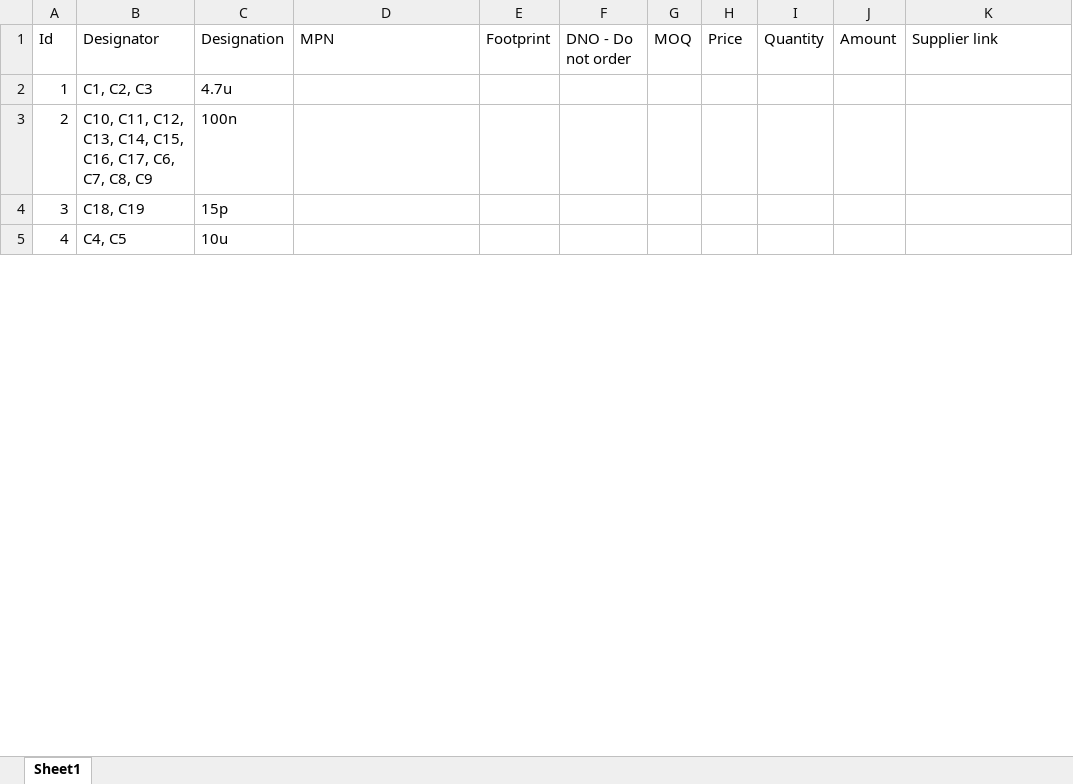
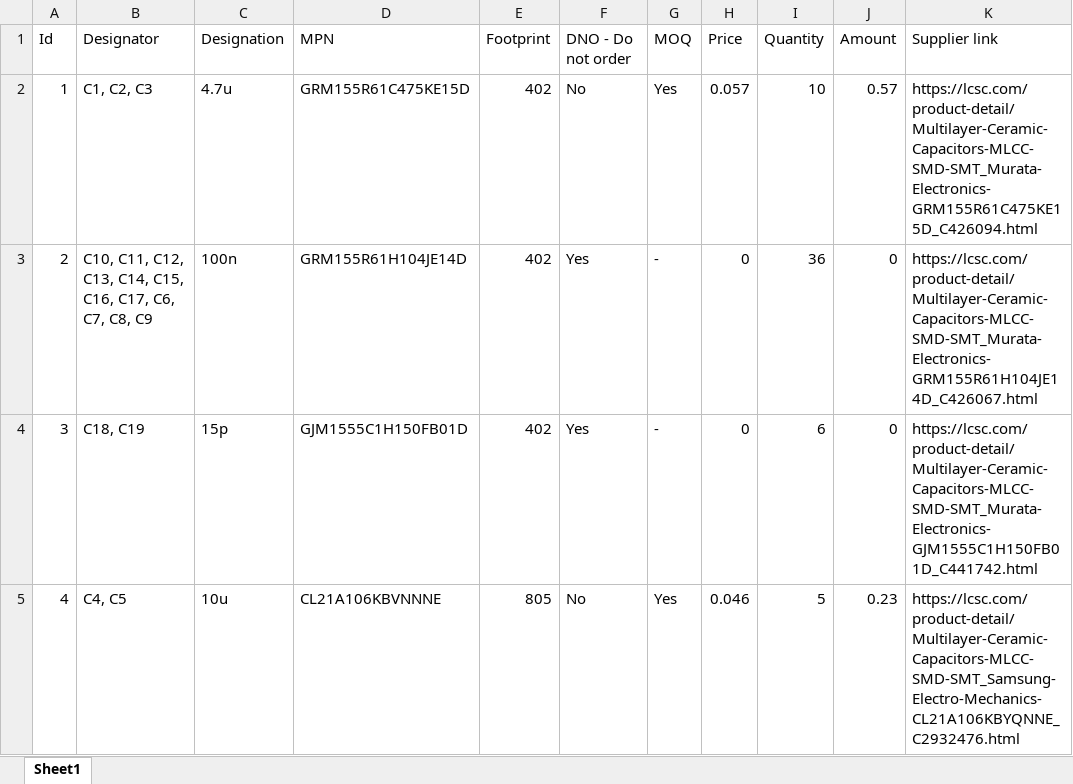
Before and after one commit to Keyaan-07/PicoKey, an Excel workbook: pcb_components.xlsx, sheet Sheet1, drawn as a sheet; only a part is shown; values as stored, in another font and other column widths than the file's, no borders; the diff covers the shown part only; the diff names each change by its address in the sheet, - before the commit and + after, or states it on an @@ line.

```diff
--- a/pcb_components.xlsx (sheet Sheet1)
+++ b/pcb_components.xlsx (sheet Sheet1)
-D2 (MPN): (empty)
+D2 (MPN): GRM155R61C475KE15D
-E2:E4 (Footprint): (empty)
+E2:E4 (Footprint): 402
-F2 (DNO - Do not order): (empty)
+F2 (DNO - Do not order): No
-G2 (MOQ): (empty)
+G2 (MOQ): Yes
-H2 (Price): (empty)
+H2 (Price): 0.057
-I2 (Quantity): (empty)
+I2 (Quantity): 10
-J2 (Amount): (empty)
+J2 (Amount): 0.57
-K2 (Supplier link): (empty)
+K2 (Supplier link): https://lcsc.com/product-detail/Multilayer-Ceramic-Capacitors-MLCC-SMD-SMT_Murata-Electronics-GRM155R61C475KE15D_C426094.html
-D3 (MPN): (empty)
+D3 (MPN): GRM155R61H104JE14D
-F3:F4 (DNO - Do not order): (empty)
+F3:F4 (DNO - Do not order): Yes
-G3:G4 (MOQ): (empty)
+G3:G4 (MOQ): -
-H3:H4 (Price): (empty)
+H3:H4 (Price): 0
-I3 (Quantity): (empty)
+I3 (Quantity): 36
-J3:J4 (Amount): (empty)
+J3:J4 (Amount): 0
-K3 (Supplier link): (empty)
+K3 (Supplier link): https://lcsc.com/product-detail/Multilayer-Ceramic-Capacitors-MLCC-SMD-SMT_Murata-Electronics-GRM155R61H104JE14D_C426067.html
-D4 (MPN): (empty)
+D4 (MPN): GJM1555C1H150FB01D
-I4 (Quantity): (empty)
+I4 (Quantity): 6
-K4 (Supplier link): (empty)
+K4 (Supplier link): https://lcsc.com/product-detail/Multilayer-Ceramic-Capacitors-MLCC-SMD-SMT_Murata-Electronics-GJM1555C1H150FB01D_C441742.html
-D5 (MPN): (empty)
+D5 (MPN): CL21A106KBVNNNE
-E5 (Footprint): (empty)
+E5 (Footprint): 805
-F5 (DNO - Do not order): (empty)
+F5 (DNO - Do not order): No
-G5 (MOQ): (empty)
+G5 (MOQ): Yes
-H5 (Price): (empty)
+H5 (Price): 0.046
-I5 (Quantity): (empty)
+I5 (Quantity): 5
-J5 (Amount): (empty)
+J5 (Amount): 0.23
-K5 (Supplier link): (empty)
+K5 (Supplier link): https://lcsc.com/product-detail/Multilayer-Ceramic-Capacitors-MLCC-SMD-SMT_Samsung-Electro-Mechanics-CL21A106KBYQNNE_C2932476.html
```
Also changed, not shown: 3 added rows and 96 edited cells elsewhere in this sheet, 1 other file.
